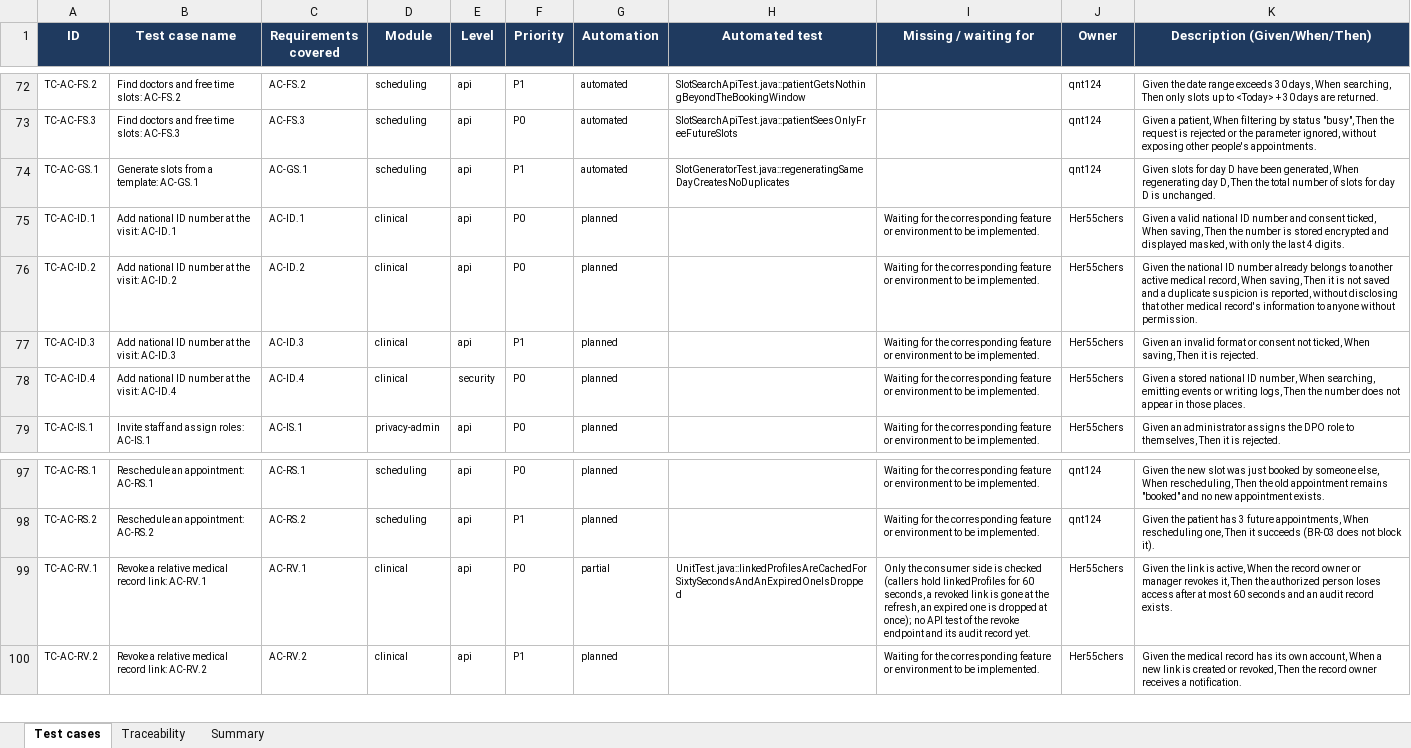
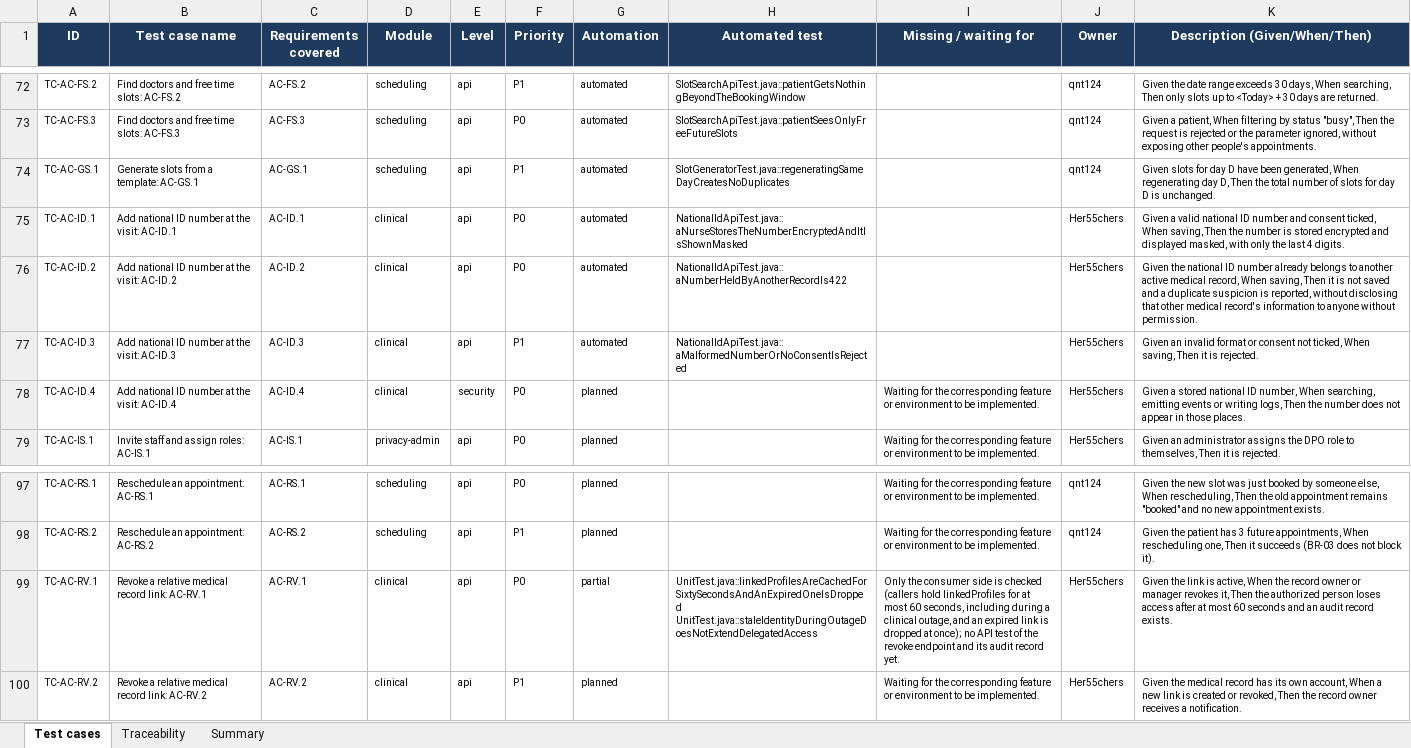
Before and after one commit to viethung12062005/smart-hospital-platform, an Excel workbook: docs/06-testing/dist/Test_Cases.xlsx, sheet Test cases, drawn as a sheet; only a part is shown, gaps mark what is left out; values as stored, in another font and other column widths than the file's, no borders; conditional formats not drawn; ↵ is a line break in a cell; the diff names each change by its address in the sheet, - before the commit and + after, or states it on an @@ line.

Commit message:
US-075 (CLN-30): store the national ID number encrypted, masked and revealed with an audit
Store the national ID number (CCCD) encrypted (AES-256-GCM), with a last-4 value and an HMAC-SHA-256
hash for the unique per-record check; never keep it in the resource. C4/C5 show it masked, and
?reveal=national-id shows it to a nurse only with an audit record (no value). Format, consent and
mismatch-reason rules, duplicate detection (422) and a masked echo meaning "unchanged" are covered
by NationalIdApiTest. Adds the national-id-consent and national-id-reason extensions to the
terminology and domain model docs; test catalog and traceability regenerated.

```diff
--- a/docs/06-testing/dist/Test_Cases.xlsx (sheet Test cases)
+++ b/docs/06-testing/dist/Test_Cases.xlsx (sheet Test cases)
-G75:G77 (Automation): planned
+G75:G77 (Automation): automated
-H75 (Automated test): (empty)
+H75 (Automated test): NationalIdApiTest.java::aNurseStoresTheNumberEncryptedAndItIsShownMasked
-I75:I77 (Missing / waiting for): Waiting for the corresponding feature or environment to be implemented.
+I75:I77 (Missing / waiting for): (empty)
-H76 (Automated test): (empty)
+H76 (Automated test): NationalIdApiTest.java::aNumberHeldByAnotherRecordIs422
-H77 (Automated test): (empty)
+H77 (Automated test): NationalIdApiTest.java::aMalformedNumberOrNoConsentIsRejected
-H99 (Automated test): UnitTest.java::linkedProfilesAreCachedForSixtySecondsAndAnExpiredOneIsDropped
+H99 (Automated test): UnitTest.java::linkedProfilesAreCachedForSixtySecondsAndAnExpiredOneIsDropped ↵ UnitTest.java::staleIdentityDuringOutageDoesNotExtendDelegatedAccess
-I99 (Missing / waiting for): …linkedProfiles for 60 seconds, a revoked link is gone at the refresh, an expired one is dropped…
+I99 (Missing / waiting for): …linkedProfiles for at most 60 seconds, including during a clinical outage, and an expired link is dropped…
```
Also changed, not shown: sheet Traceability, 12 other files.
